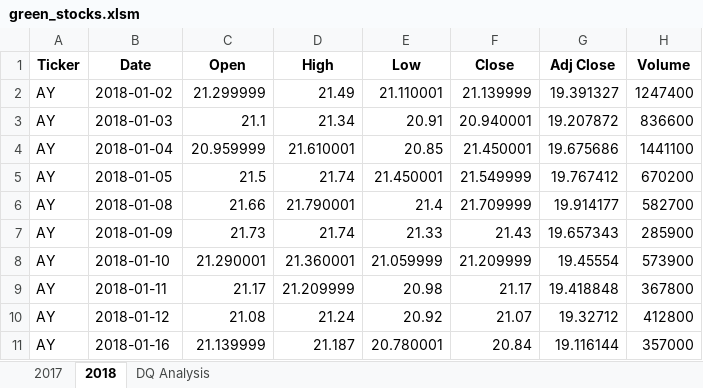
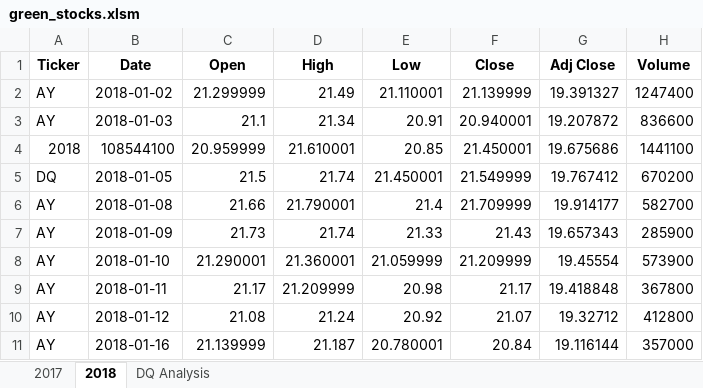
Before and after one commit to MarjorieS81/Stock-analysis, an Excel workbook: green_stocks.xlsm, sheet 2018, drawn as a sheet; only a part is shown; values as stored, in another font and other column widths than the file's, no borders; the diff names each change by its address in the sheet, - before the commit and + after, or states it on an @@ line.

```diff
--- a/green_stocks.xlsm (sheet 2018)
+++ b/green_stocks.xlsm (sheet 2018)
-A4 (Ticker): AY
+A4 (Ticker): 2018
-B4 (Date): 2018-01-04
+B4 (Date): 108544100
-A5 (Ticker): AY
+A5 (Ticker): DQ
```
Also changed, not shown: sheet DQ Analysis.
